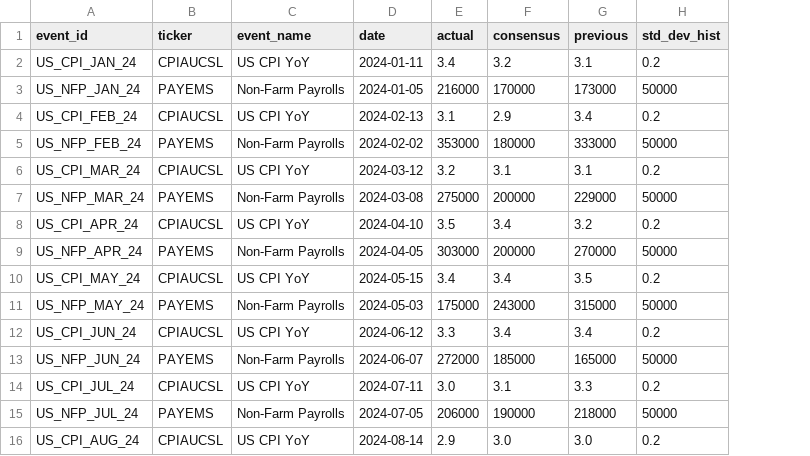
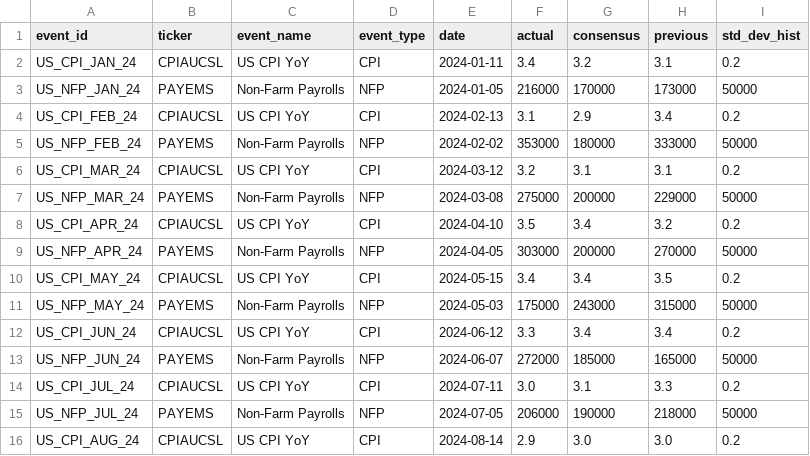
Before and after one commit to Denisgadient/Macro-Data-Analysis-Project, a CSV file: data/events.csv, drawn as a sheet; the diff names each change by its address in the sheet, - before the commit and + after, or states it on an @@ line.

```diff
--- a/data/events.csv
+++ b/data/events.csv
+column D (event_type), rows 2-16: CPI | NFP | CPI | NFP | CPI | NFP | CPI | NFP | CPI | NFP | CPI | NFP | CPI | NFP | CPI
```
Also changed, not shown: output/processed_impacts.csv, 6 other files.
